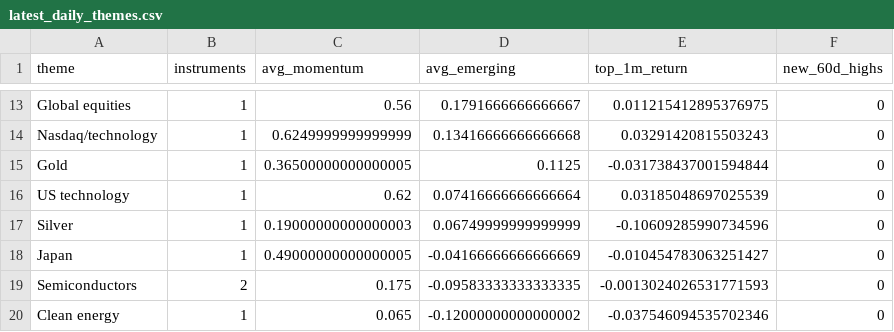
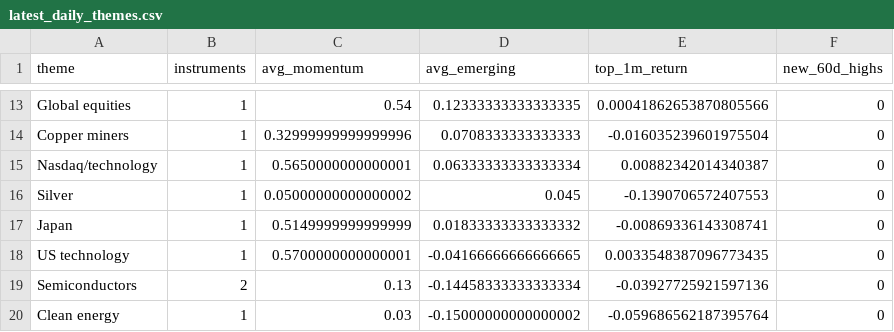
Before and after one commit to MHarvz-Moose/T212_Dashboard, a CSV file: reports/outputs/latest_daily_themes.csv, drawn as a sheet; only a part is shown, gaps mark what is left out; removed rows and columns are numbered as before the commit, all else as after; the diff covers the shown part only; the diff names each change by its address in the sheet, - before the commit and + after, or states it on an @@ line.

```diff
--- a/reports/outputs/latest_daily_themes.csv
+++ b/reports/outputs/latest_daily_themes.csv
-C13 (avg_momentum): 0.56
+C13 (avg_momentum): 0.54
-D13 (avg_emerging): 0.1791666666666667
+D13 (avg_emerging): 0.12333333333333335
-E13 (top_1m_return): 0.011215412895376975
+E13 (top_1m_return): 0.00041862653870805566
+row 14: Copper miners | 1 | 0.32999999999999996 | 0.0708333333333333 | -0.016035239601975504 | 0
-C15 (avg_momentum): 0.6249999999999999
+C15 (avg_momentum): 0.5650000000000001
-D15 (avg_emerging): 0.13416666666666668
+D15 (avg_emerging): 0.06333333333333334
-E15 (top_1m_return): 0.03291420815503243
+E15 (top_1m_return): 0.00882342014340387
-row 15: Gold | 1 | 0.36500000000000005 | 0.1125 | -0.031738437001594844 | 0
-row 16: US technology | 1 | 0.62 | 0.07416666666666664 | 0.03185048697025539 | 0
-C16 (avg_momentum): 0.19000000000000003
+C16 (avg_momentum): 0.05000000000000002
-D16 (avg_emerging): 0.06749999999999999
+D16 (avg_emerging): 0.045
-E16 (top_1m_return): -0.10609285990734596
+E16 (top_1m_return): -0.1390706572407553
-C17 (avg_momentum): 0.49000000000000005
+C17 (avg_momentum): 0.5149999999999999
-D17 (avg_emerging): -0.04166666666666669
+D17 (avg_emerging): 0.01833333333333332
-E17 (top_1m_return): -0.010454783063251427
+E17 (top_1m_return): -0.00869336143308741
+row 18: US technology | 1 | 0.5700000000000001 | -0.04166666666666665 | 0.0033548387096773435 | 0
-C19 (avg_momentum): 0.175
+C19 (avg_momentum): 0.13
-D19 (avg_emerging): -0.09583333333333335
+D19 (avg_emerging): -0.14458333333333334
-E19 (top_1m_return): -0.0013024026531771593
+E19 (top_1m_return): -0.03927725921597136
-C20 (avg_momentum): 0.065
+C20 (avg_momentum): 0.03
-D20 (avg_emerging): -0.12000000000000002
+D20 (avg_emerging): -0.15000000000000002
-E20 (top_1m_return): -0.037546094535702346
+E20 (top_1m_return): -0.059686562187395764
```
Also changed, not shown: 3 added rows, 3 removed rows and 25 edited cells elsewhere in this file, data/price_cache/prices_yfinance.csv, reports/outputs/latest_daily_signals.csv, 2 other files.
